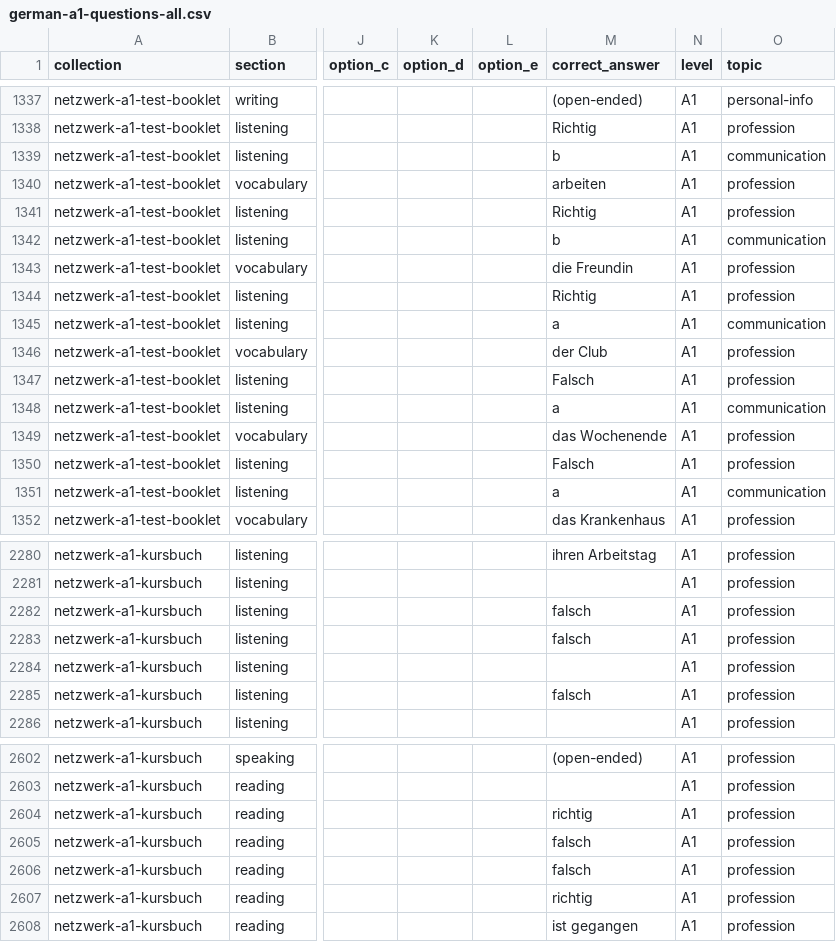
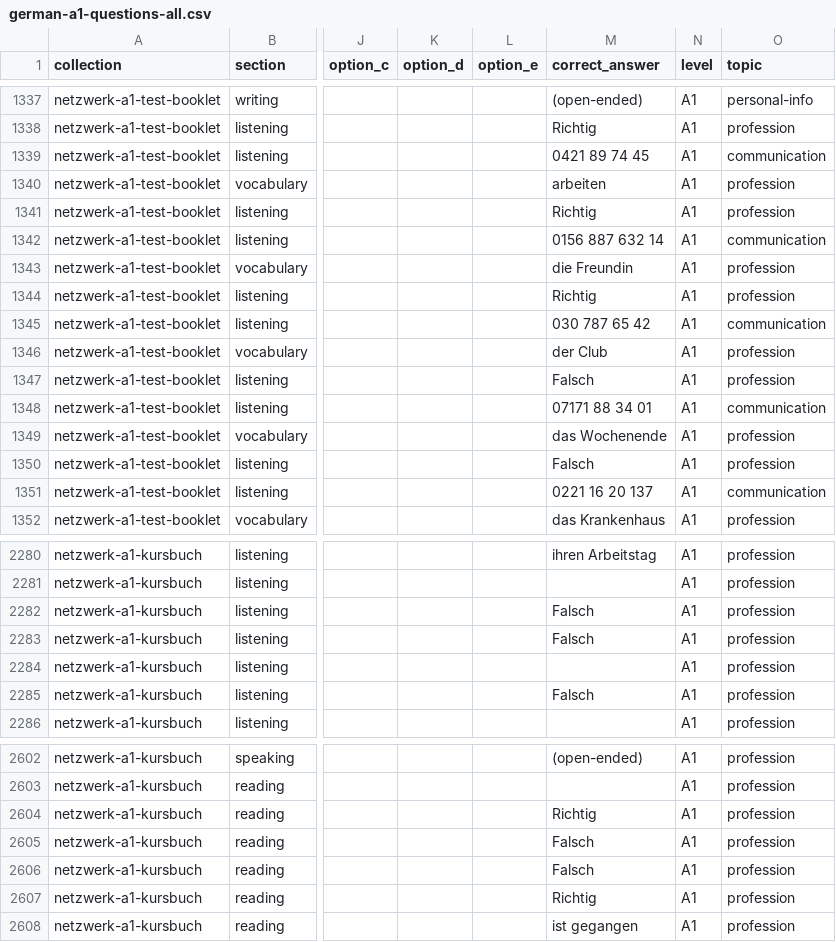
Before and after one commit to Kimosabey/lingotran-engine, a CSV file: german/extracted/_exports/_combined/german-a1-questions-all.csv, drawn as a sheet; only a part is shown, gaps mark what is left out; the diff covers the shown part only; the diff names each change by its address in the sheet, - before the commit and + after, or states it on an @@ line.

Commit message:
fix(german): normalise the last 41 answers in the two Netzwerk books
Closes the pending repair recorded in both books' caveats. verify_answers
rewrote 41 correct_answer values: bare multiple-choice letter keys to the full
option text ("a" -> "Danke, sehr gut!"), and lowercase true-false terms to the
corpus standard ("falsch" -> "Falsch"). 30 in the test booklet, 11 in the
Kursbuch. Written to the chunks first, which are the source of truth, then
re-merged.

Verified rather than assumed, because this edits DELIVERED books:
  - items 415 -> 415 and 1119 -> 1119, no records lost
  - correct_answer is the ONLY field that differs, in exactly 41 places
  - chunk/merged disagreements: 0 in both books
  - the export keeps 2830 rows and an identical column set, 41 changed cells
The merged _questions.json files show a whole-file diff; that is indent
reformatting, and the semantic comparison above is what establishes the content.

One trap hit on the way, worth knowing. The workflow doc gives the rebuild as
"catalog.py <slug>", singular. The exporters build the per-family sheet from
ONLY the slugs passed and then overwrite it, so running the two books one at a
time left netzwerk-a1-*-all.csv holding just the second: the globals silently
fell to 636->580 catalog, 2830->2415 questions, 3751->3653 vocabulary, losing
the whole test booklet. Passing both slugs in one invocation restores
230/1534/2069 and the correct 636/2830/3751. Caught by comparing against the
known totals, not by any gate -- the exporters reported success throughout.

All gates green: 141 + 13 tests, verify_exports both languages, reconcile
German, verify_answers German --dry-run --strict, check_exports_current French.

```diff
--- a/german/extracted/_exports/_combined/german-a1-questions-all.csv
+++ b/german/extracted/_exports/_combined/german-a1-questions-all.csv
-M1339 (correct_answer): b
+M1339 (correct_answer): 0421 89 74 45
-M1342 (correct_answer): b
+M1342 (correct_answer): 0156 887 632 14
-M1345 (correct_answer): a
+M1345 (correct_answer): 030 787 65 42
-M1348 (correct_answer): a
+M1348 (correct_answer): 07171 88 34 01
-M1351 (correct_answer): a
+M1351 (correct_answer): 0221 16 20 137
-M2282:M2283 (correct_answer): falsch
+M2282:M2283 (correct_answer): Falsch
-M2285 (correct_answer): falsch
+M2285 (correct_answer): Falsch
-M2604 (correct_answer): richtig
+M2604 (correct_answer): Richtig
-M2605:M2606 (correct_answer): falsch
+M2605:M2606 (correct_answer): Falsch
-M2607 (correct_answer): richtig
+M2607 (correct_answer): Richtig
```
Also changed, not shown: 29 edited cells elsewhere in this file, german/extracted/_exports/_combined/netzwerk-a1-questions-all.csv, german/extracted/_exports/netzwerk/netzwerk-a1-test-booklet/netzwerk-a1-test-booklet-questions.csv, 13 other files.
